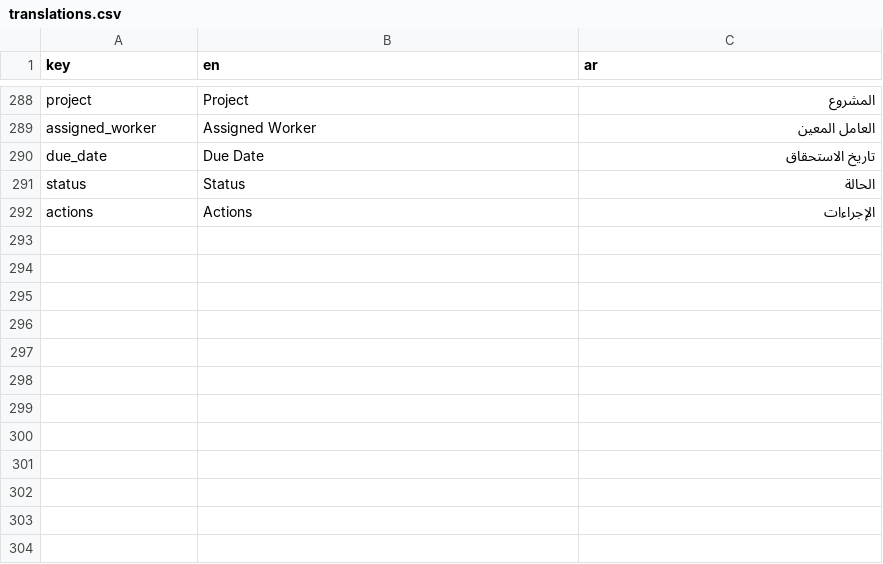
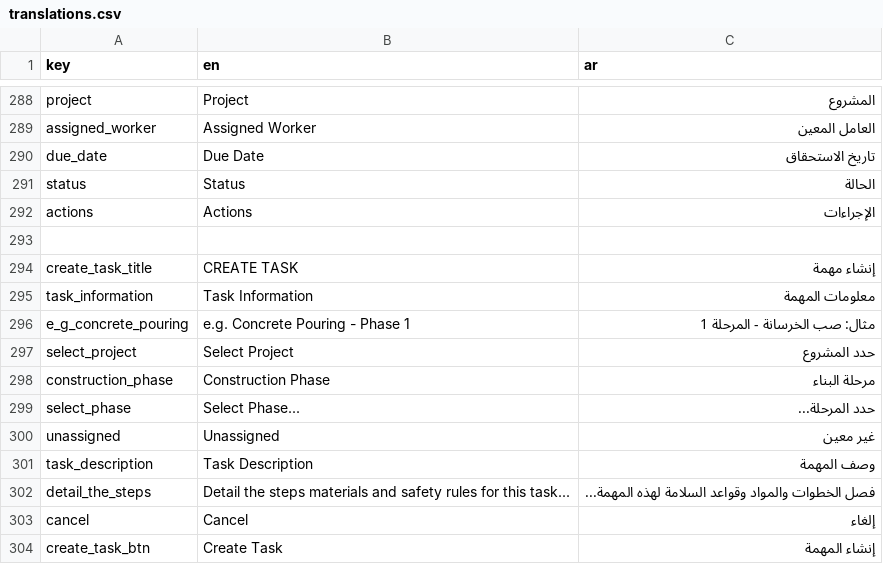
Before and after one commit to El-Baltagy/mkaweel, a CSV file: assets/l10n/translations.csv, drawn as a sheet; only a part is shown, gaps mark what is left out.

Commit message:
implement Dashboard statistics feature and update data models
- **Statistics Feature**:
    - Define `StatisticsRes` and `StatisticData` data models using `freezed` and `equatable` to handle API responses for project, task, and worker counts.
    - Add `getStatisticsApi` to `DashboardRepo` to fetch statistics data from the remote source.
    - Implement `getStatisticsServ` in `DashboardService` with local caching logic using `getStatisticsKeyCash`.
    - Enhance `DashboardCubit` with `getStatisticsFunc` to manage the fetching lifecycle and state updates.
    - Update `DashboardLoaded` state to include `getStatisticsState` for tracking the request's emission.

- **Constants & Routing**:
    - Add `getStatistics` endpoint to `EndPoints`.
    - Define `getStatisticsKeyCash` and `getStatisticsKeyCode` in `AppConstant` for cache management and request cancellation.
    - Integrate cancellation logic for statistics requests in `DashboardCubit.close()`.

```diff
--- a/assets/l10n/translations.csv
+++ b/assets/l10n/translations.csv
@@ -292 +292,13 @@ status,Status,الحالة
 actions,Actions,الإجراءات
+
+create_task_title,CREATE TASK,إنشاء مهمة
+task_information,Task Information,معلومات المهمة
+e_g_concrete_pouring,e.g. Concrete Pouring - Phase 1,مثال: صب الخرسانة - المرحلة 1
+select_project,Select Project,حدد المشروع
+construction_phase,Construction Phase,مرحلة البناء
+select_phase,Select Phase...,حدد المرحلة...
+unassigned,Unassigned,غير معين
+task_description,Task Description,وصف المهمة
+detail_the_steps,Detail the steps materials and safety rules for this task...,فصل الخطوات والمواد وقواعد السلامة لهذه المهمة...
+cancel,Cancel,إلغاء
+create_task_btn,Create Task,إنشاء المهمة
```
Also changed, not shown: 7 other files.
